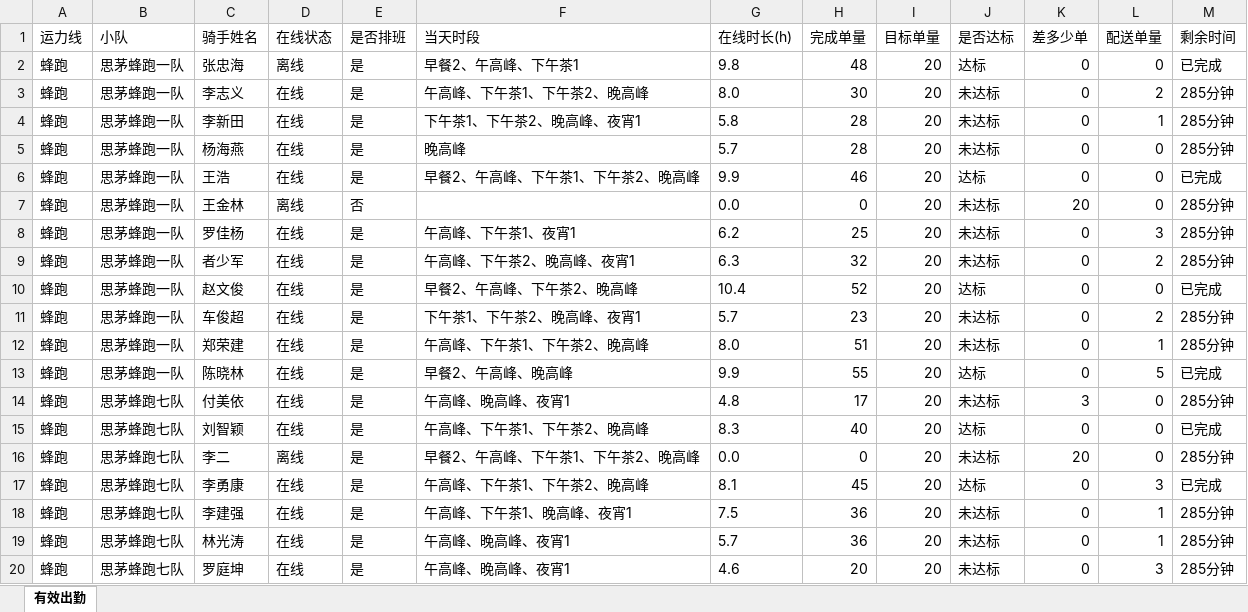
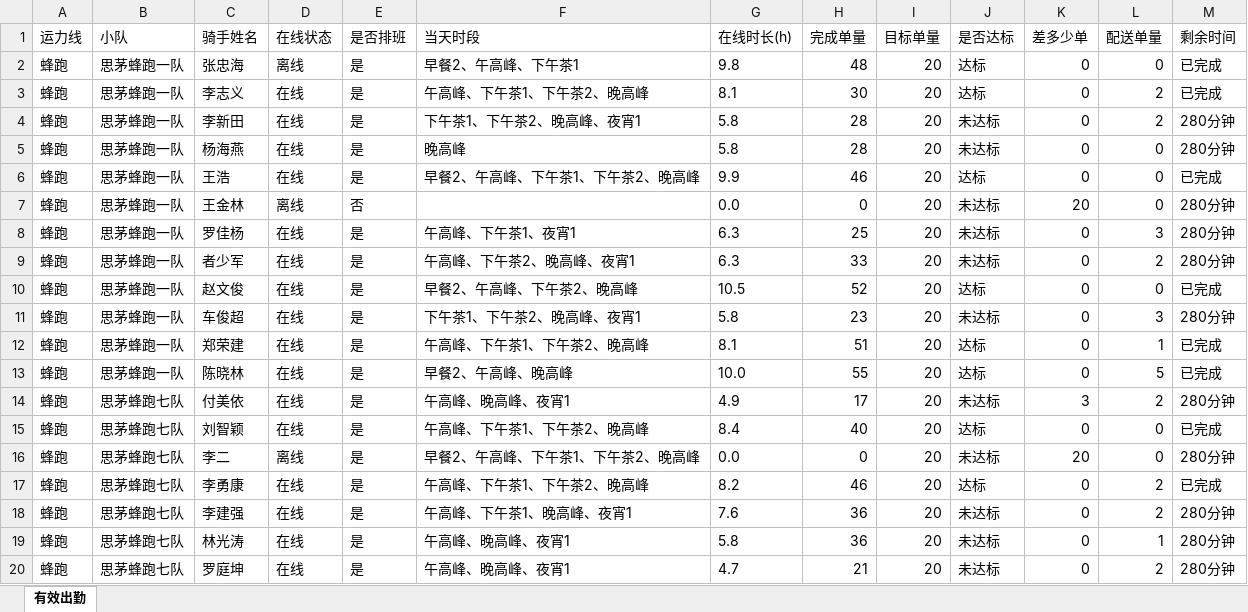
Before and after one commit to 424584635-png/dzt-dashboard, an Excel workbook: public/attendance_latest.xlsx, sheet 有效出勤, drawn as a sheet; only a part is shown; values as stored, in another font and other column widths than the file's, no borders; the diff covers the shown part only; the diff names each change by its address in the sheet, - before the commit and + after, or states it on an @@ line.

Commit message:
data: 202611031920 (241 骑手)

```diff
--- a/public/attendance_latest.xlsx (sheet 有效出勤)
+++ b/public/attendance_latest.xlsx (sheet 有效出勤)
-G3 (在线时长(h)): 8.0
+G3 (在线时长(h)): 8.1
-J3 (是否达标): 未达标
+J3 (是否达标): 达标
-M3 (剩余时间): 285分钟
+M3 (剩余时间): 已完成
-L4 (配送单量): 1
+L4 (配送单量): 2
-M4:M5 (剩余时间): 285分钟
+M4:M5 (剩余时间): 280分钟
-G5 (在线时长(h)): 5.7
+G5 (在线时长(h)): 5.8
-M7:M9 (剩余时间): 285分钟
+M7:M9 (剩余时间): 280分钟
-G8 (在线时长(h)): 6.2
+G8 (在线时长(h)): 6.3
-H9 (完成单量): 32
+H9 (完成单量): 33
-G10 (在线时长(h)): 10.4
+G10 (在线时长(h)): 10.5
-G11 (在线时长(h)): 5.7
+G11 (在线时长(h)): 5.8
-L11 (配送单量): 2
+L11 (配送单量): 3
-M11 (剩余时间): 285分钟
+M11 (剩余时间): 280分钟
-G12 (在线时长(h)): 8.0
+G12 (在线时长(h)): 8.1
-J12 (是否达标): 未达标
+J12 (是否达标): 达标
-M12 (剩余时间): 285分钟
+M12 (剩余时间): 已完成
-G13 (在线时长(h)): 9.9
+G13 (在线时长(h)): 10.0
-G14 (在线时长(h)): 4.8
+G14 (在线时长(h)): 4.9
-L14 (配送单量): 0
+L14 (配送单量): 2
-M14 (剩余时间): 285分钟
+M14 (剩余时间): 280分钟
-G15 (在线时长(h)): 8.3
+G15 (在线时长(h)): 8.4
-M16 (剩余时间): 285分钟
+M16 (剩余时间): 280分钟
-G17 (在线时长(h)): 8.1
+G17 (在线时长(h)): 8.2
-H17 (完成单量): 45
+H17 (完成单量): 46
-L17 (配送单量): 3
+L17 (配送单量): 2
-G18 (在线时长(h)): 7.5
+G18 (在线时长(h)): 7.6
-L18 (配送单量): 1
+L18 (配送单量): 2
-M18:M20 (剩余时间): 285分钟
+M18:M20 (剩余时间): 280分钟
-G19 (在线时长(h)): 5.7
+G19 (在线时长(h)): 5.8
-G20 (在线时长(h)): 4.6
+G20 (在线时长(h)): 4.7
-H20 (完成单量): 20
+H20 (完成单量): 21
-L20 (配送单量): 3
+L20 (配送单量): 2
```
Also changed, not shown: 439 edited cells elsewhere in this sheet, 6 other files.
